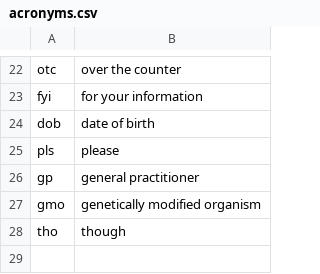
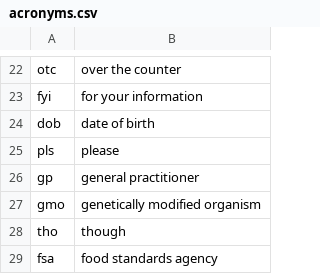
Before and after one commit to toufikswar/FSA-Allergies-and-Social-Medias, a CSV file: resources/acronyms.csv, drawn as a sheet; only a part is shown, gaps mark what is left out.

Commit message:
Added fsa (food standars agency) to the acronyms dictionary.

```diff
--- a/resources/acronyms.csv
+++ b/resources/acronyms.csv
@@ -28 +28,2 @@ gmo,genetically modified organism
 tho,though
+fsa,food standards agency
```
